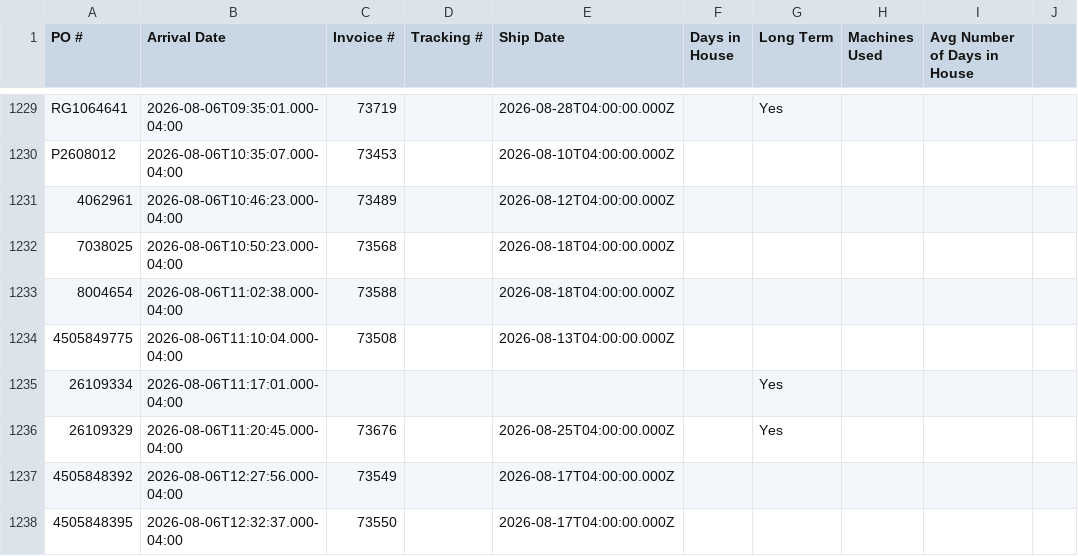
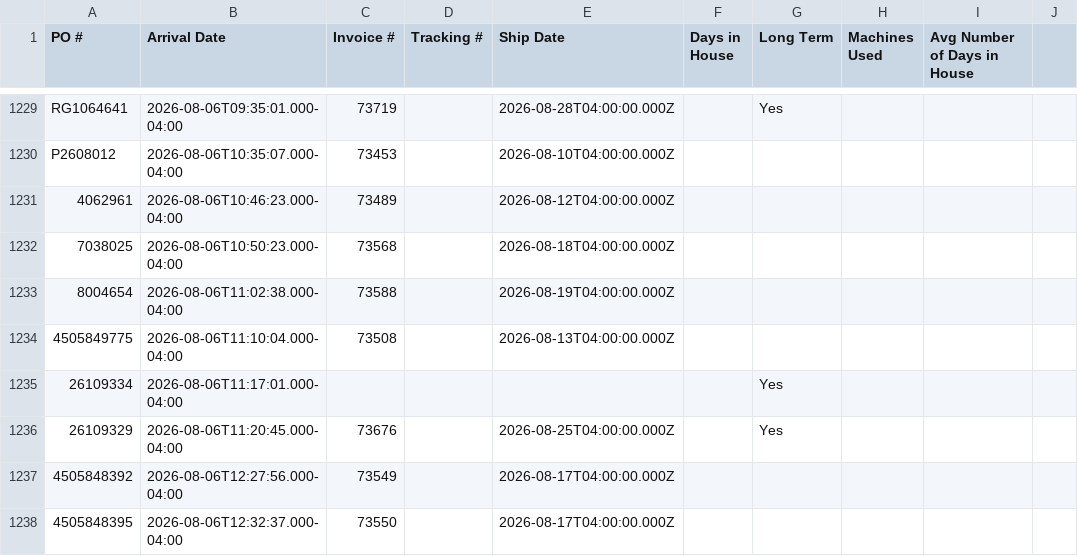
Before and after one commit to cgprecise/pic-dashboard, a CSV file: data.csv, drawn as a sheet; only a part is shown, gaps mark what is left out; the diff names each change by its address in the sheet, - before the commit and + after, or states it on an @@ line.

```diff
--- a/data.csv
+++ b/data.csv
-E1233 (Ship Date): 2026-08-18T04:00:00.000Z
+E1233 (Ship Date): 2026-08-19T04:00:00.000Z
```
